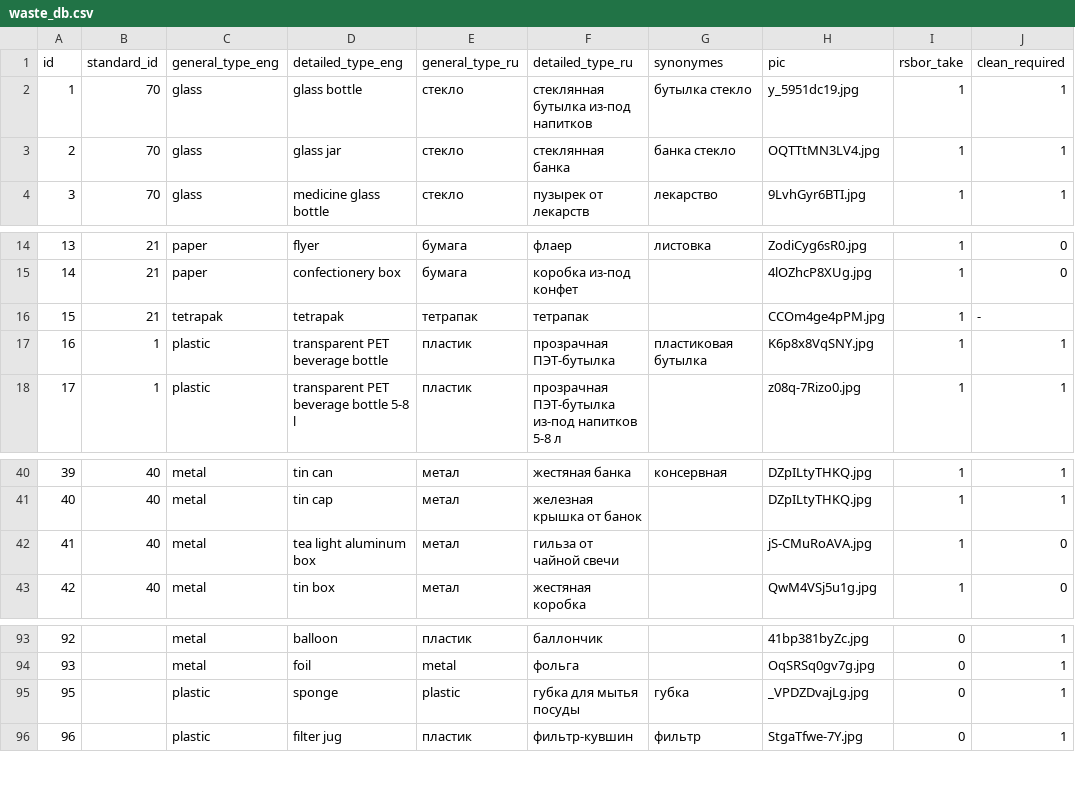
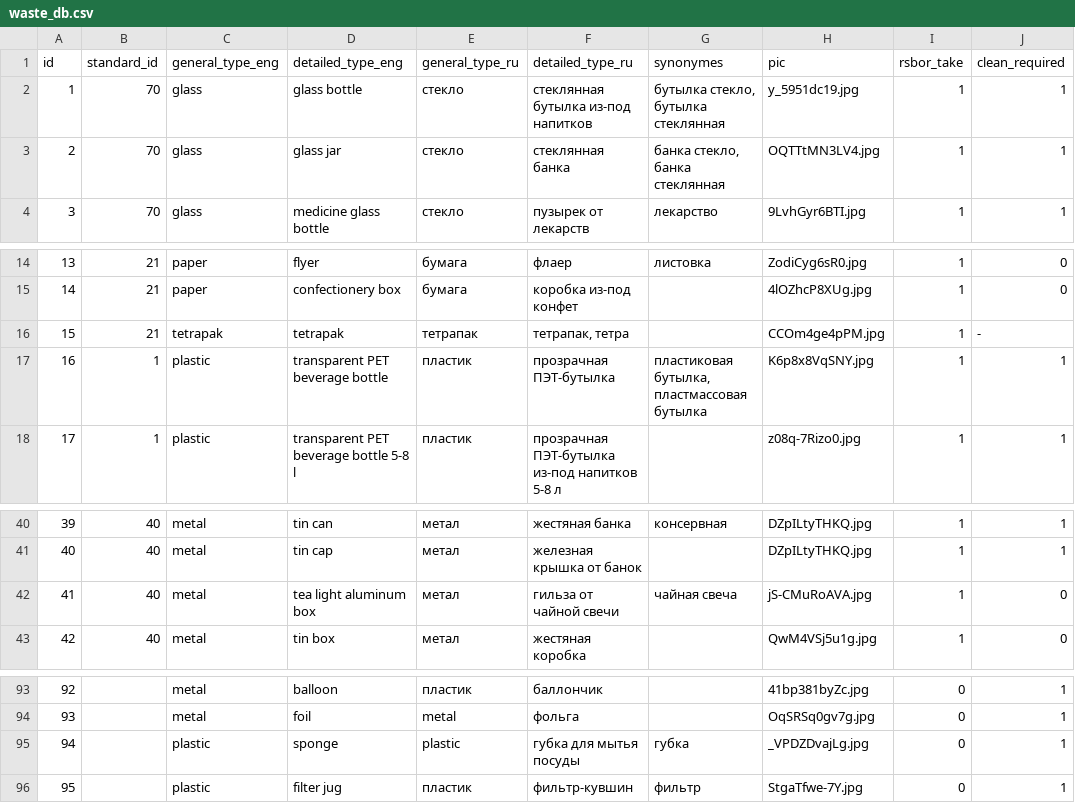
Before and after one commit to openrecycle/open_data, a CSV file: waste_db.csv, drawn as a sheet; only a part is shown, gaps mark what is left out; the diff names each change by its address in the sheet, - before the commit and + after, or states it on an @@ line.

Commit message:
reindexed

```diff
--- a/waste_db.csv
+++ b/waste_db.csv
-G2 (synonymes): бутылка стекло
+G2 (synonymes): бутылка стекло, бутылка стеклянная
-G3 (synonymes): банка стекло
+G3 (synonymes): банка стекло, банка стеклянная
-F16 (detailed_type_ru): тетрапак
+F16 (detailed_type_ru): тетрапак, тетра
-G17 (synonymes): пластиковая бутылка
+G17 (synonymes): пластиковая бутылка, пластмассовая бутылка
-G42 (synonymes): (empty)
+G42 (synonymes): чайная свеча
@@ column A (id) renumbered from row 95 down @@
```
